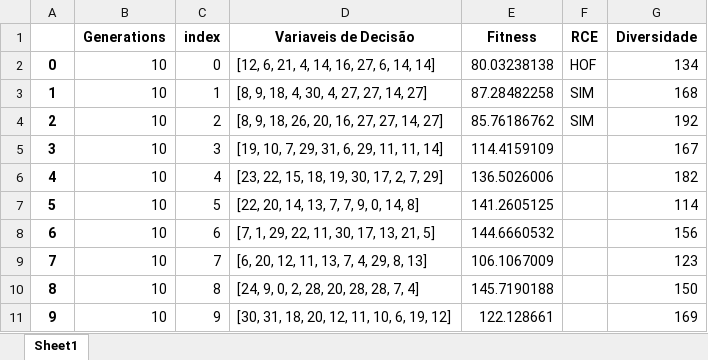
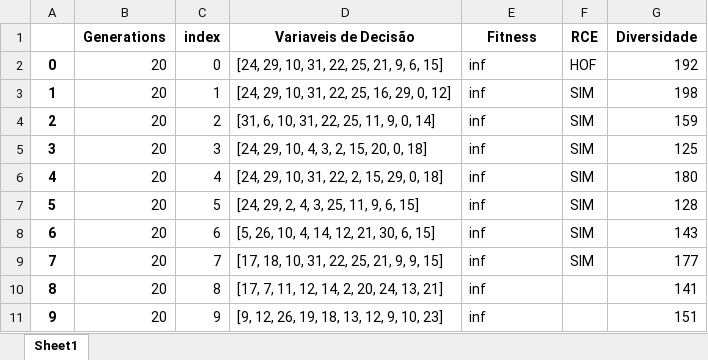
Before and after one commit to PedroVic12/Repopulation-With-Elite-Set, an Excel workbook: src/output/pop_final.xlsx, sheet Sheet1, drawn as a sheet; values as stored, in another font and other column widths than the file's, no borders; the diff names each change by its address in the sheet, - before the commit and + after, or states it on an @@ line.

```diff
--- a/src/output/pop_final.xlsx (sheet Sheet1)
+++ b/src/output/pop_final.xlsx (sheet Sheet1)
-B2:B11 (Generations): 10
+B2:B11 (Generations): 20
-D2 (Variaveis de Decisão): [12, 6, 21, 4, 14, 16, 27, 6, 14, 14]
+D2 (Variaveis de Decisão): [24, 29, 10, 31, 22, 25, 21, 9, 6, 15]
-E2 (Fitness): 80.03238138
+E2 (Fitness): inf
-G2 (Diversidade): 134
+G2 (Diversidade): 192
-D3 (Variaveis de Decisão): [8, 9, 18, 4, 30, 4, 27, 27, 14, 27]
+D3 (Variaveis de Decisão): [24, 29, 10, 31, 22, 25, 16, 29, 0, 12]
-E3 (Fitness): 87.28482258
+E3 (Fitness): inf
-G3 (Diversidade): 168
+G3 (Diversidade): 198
-D4 (Variaveis de Decisão): [8, 9, 18, 26, 20, 16, 27, 27, 14, 27]
+D4 (Variaveis de Decisão): [31, 6, 10, 31, 22, 25, 11, 9, 0, 14]
-E4 (Fitness): 85.76186762
+E4 (Fitness): inf
-G4 (Diversidade): 192
+G4 (Diversidade): 159
-D5 (Variaveis de Decisão): [19, 10, 7, 29, 31, 6, 29, 11, 11, 14]
+D5 (Variaveis de Decisão): [24, 29, 10, 4, 3, 2, 15, 20, 0, 18]
-E5 (Fitness): 114.4159109
+E5 (Fitness): inf
-F5:F9 (RCE): (empty)
+F5:F9 (RCE): SIM
-G5 (Diversidade): 167
+G5 (Diversidade): 125
-D6 (Variaveis de Decisão): [23, 22, 15, 18, 19, 30, 17, 2, 7, 29]
+D6 (Variaveis de Decisão): [24, 29, 10, 31, 22, 2, 15, 29, 0, 18]
-E6 (Fitness): 136.5026006
+E6 (Fitness): inf
-G6 (Diversidade): 182
+G6 (Diversidade): 180
-D7 (Variaveis de Decisão): [22, 20, 14, 13, 7, 7, 9, 0, 14, 8]
+D7 (Variaveis de Decisão): [24, 29, 2, 4, 3, 25, 11, 9, 6, 15]
-E7 (Fitness): 141.2605125
+E7 (Fitness): inf
-G7 (Diversidade): 114
+G7 (Diversidade): 128
-D8 (Variaveis de Decisão): [7, 1, 29, 22, 11, 30, 17, 13, 21, 5]
+D8 (Variaveis de Decisão): [5, 26, 10, 4, 14, 12, 21, 30, 6, 15]
-E8 (Fitness): 144.6660532
+E8 (Fitness): inf
-G8 (Diversidade): 156
+G8 (Diversidade): 143
-D9 (Variaveis de Decisão): [6, 20, 12, 11, 13, 7, 4, 29, 8, 13]
+D9 (Variaveis de Decisão): [17, 18, 10, 31, 22, 25, 21, 9, 9, 15]
-E9 (Fitness): 106.1067009
+E9 (Fitness): inf
-G9 (Diversidade): 123
+G9 (Diversidade): 177
-D10 (Variaveis de Decisão): [24, 9, 0, 2, 28, 20, 28, 28, 7, 4]
+D10 (Variaveis de Decisão): [17, 7, 11, 12, 14, 2, 20, 24, 13, 21]
-E10 (Fitness): 145.7190188
+E10 (Fitness): inf
-G10 (Diversidade): 150
+G10 (Diversidade): 141
-D11 (Variaveis de Decisão): [30, 31, 18, 20, 12, 11, 10, 6, 19, 12]
+D11 (Variaveis de Decisão): [9, 12, 26, 19, 18, 13, 12, 9, 10, 23]
-E11 (Fitness): 122.128661
+E11 (Fitness): inf
-G11 (Diversidade): 169
+G11 (Diversidade): 151
```
Also changed, not shown: resultados - Artigo PIBIC/SIN_45_barras_dataset.xlsx, src/output/hash_table.xlsx, 22 other files.
